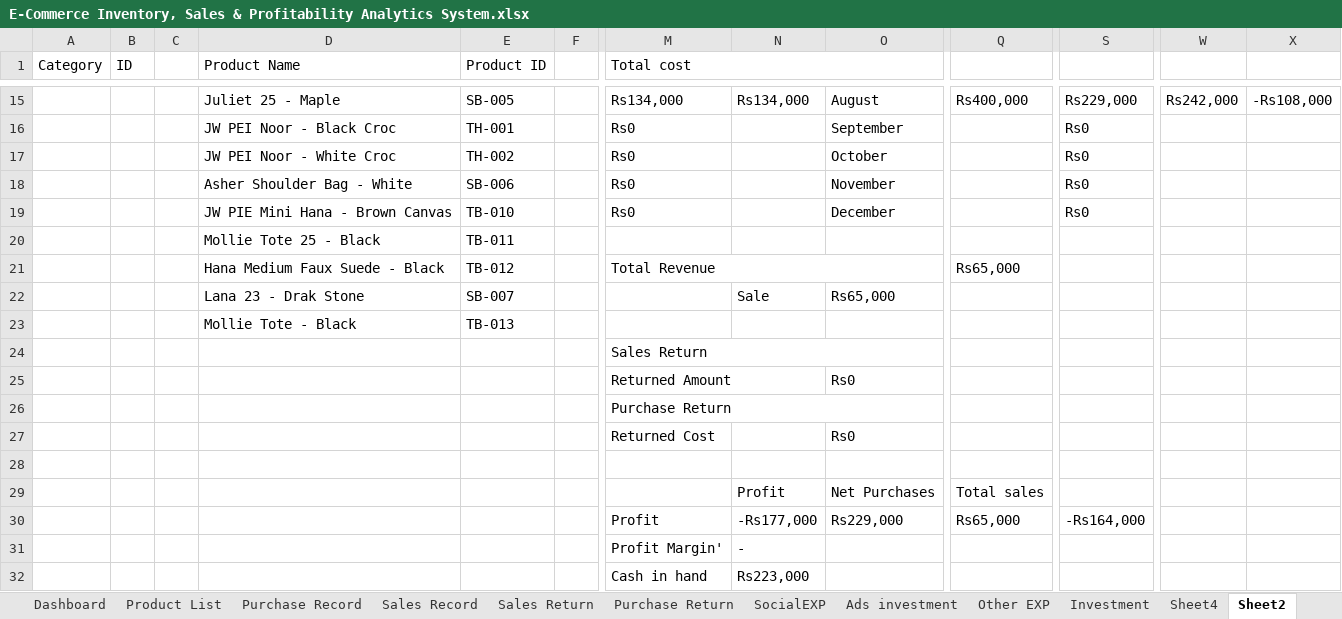
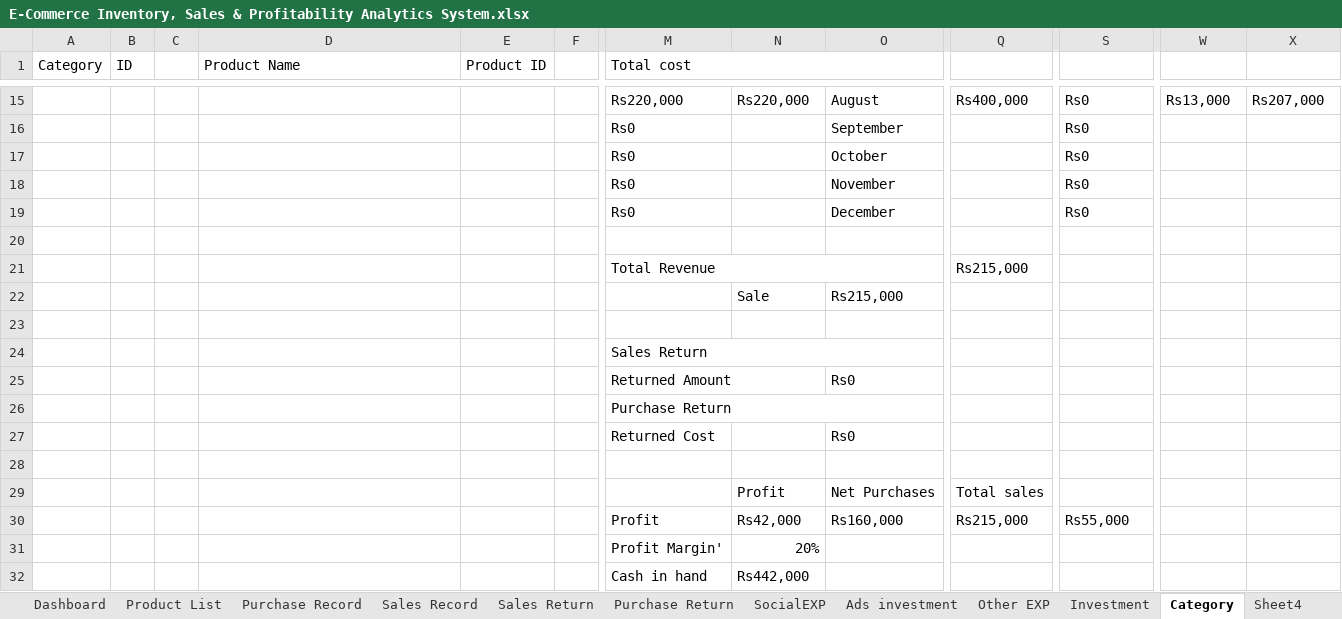
Before and after one commit to sulemanarshad27/portfolio, an Excel workbook: files/E-Commerce Inventory, Sales & Profitability Analytics System.xlsx, sheet Category, drawn as a sheet; only a part is shown, gaps mark what is left out; values as stored, in another font and other column widths than the file's, no cell formats; the diff covers the shown part only; the diff names each change by its address in the sheet, - before the commit and + after, or states it on an @@ line.

```diff
--- a/files/E-Commerce Inventory, Sales & Profitability Analytics System.xlsx (sheet Category)
+++ b/files/E-Commerce Inventory, Sales & Profitability Analytics System.xlsx (sheet Category)
-sheet tab: Sheet2
+sheet tab: Category
@@ sheet tab order changed: Dashboard | Product List | Purchase Record | Sales Record | Sales Return | Purchase Return | SocialEXP | Ads investment | Other EXP | Investment | Category | Sheet4 @@
-D15 (Product Name): Juliet 25 - Maple
+D15 (Product Name): (empty)
-E15 (Product ID): SB-005
+E15 (Product ID): (empty)
-M15 (Total cost): Rs134,000
+M15 (Total cost): Rs220,000
-N15: Rs134,000
+N15: Rs220,000
-S15: Rs229,000
+S15: Rs0
-W15: Rs242,000
+W15: Rs13,000
-X15: -Rs108,000
+X15: Rs207,000
-D16 (Product Name): JW PEI Noor - Black Croc
+D16 (Product Name): (empty)
-E16 (Product ID): TH-001
+E16 (Product ID): (empty)
-D17 (Product Name): JW PEI Noor - White Croc
+D17 (Product Name): (empty)
-E17 (Product ID): TH-002
+E17 (Product ID): (empty)
-D18 (Product Name): Asher Shoulder Bag - White
+D18 (Product Name): (empty)
-E18 (Product ID): SB-006
+E18 (Product ID): (empty)
-D19 (Product Name): JW PIE Mini Hana - Brown Canvas
+D19 (Product Name): (empty)
-E19 (Product ID): TB-010
+E19 (Product ID): (empty)
-D20 (Product Name): Mollie Tote 25 - Black
+D20 (Product Name): (empty)
-E20 (Product ID): TB-011
+E20 (Product ID): (empty)
-D21 (Product Name): Hana Medium Faux Suede - Black
+D21 (Product Name): (empty)
-E21 (Product ID): TB-012
+E21 (Product ID): (empty)
-Q21: Rs65,000
+Q21: Rs215,000
-D22 (Product Name): Lana 23 - Drak Stone
+D22 (Product Name): (empty)
-E22 (Product ID): SB-007
+E22 (Product ID): (empty)
-O22: Rs65,000
+O22: Rs215,000
-D23 (Product Name): Mollie Tote - Black
+D23 (Product Name): (empty)
-E23 (Product ID): TB-013
+E23 (Product ID): (empty)
-N30: -Rs177,000
+N30: Rs42,000
-O30: Rs229,000
+O30: Rs160,000
-Q30: Rs65,000
+Q30: Rs215,000
-S30: -Rs164,000
+S30: Rs55,000
-N31: -
+N31: 20%
-N32: Rs223,000
+N32: Rs442,000
```
Also changed, not shown: 28 edited cells elsewhere in this sheet, sheet Purchase Record, sheet Product List, sheet Sheet4, sheet Sales Record, sheet Investment, cell formats, formulas that keep their value, charts or pictures.
